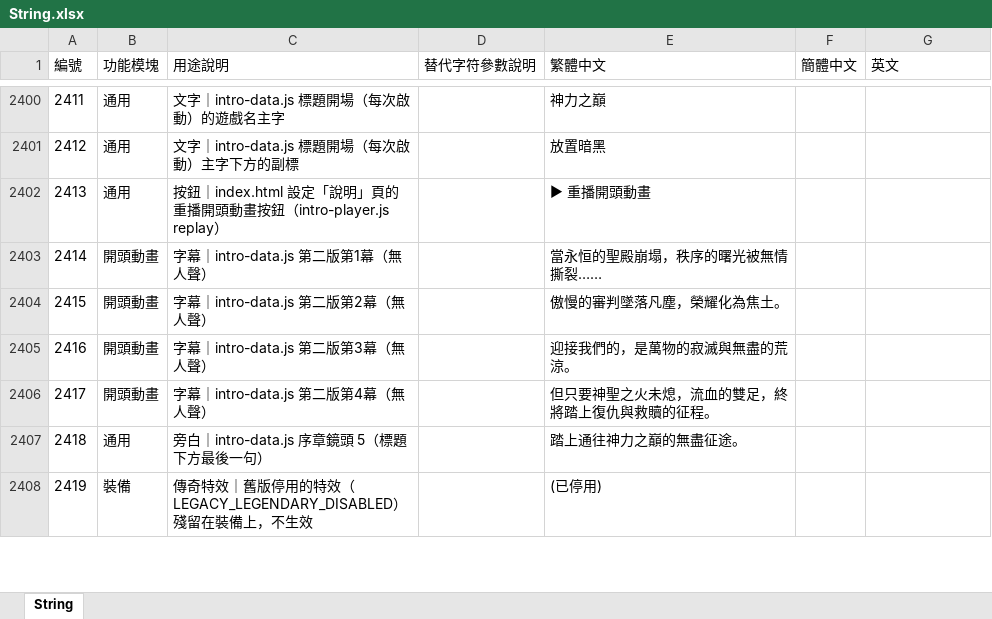
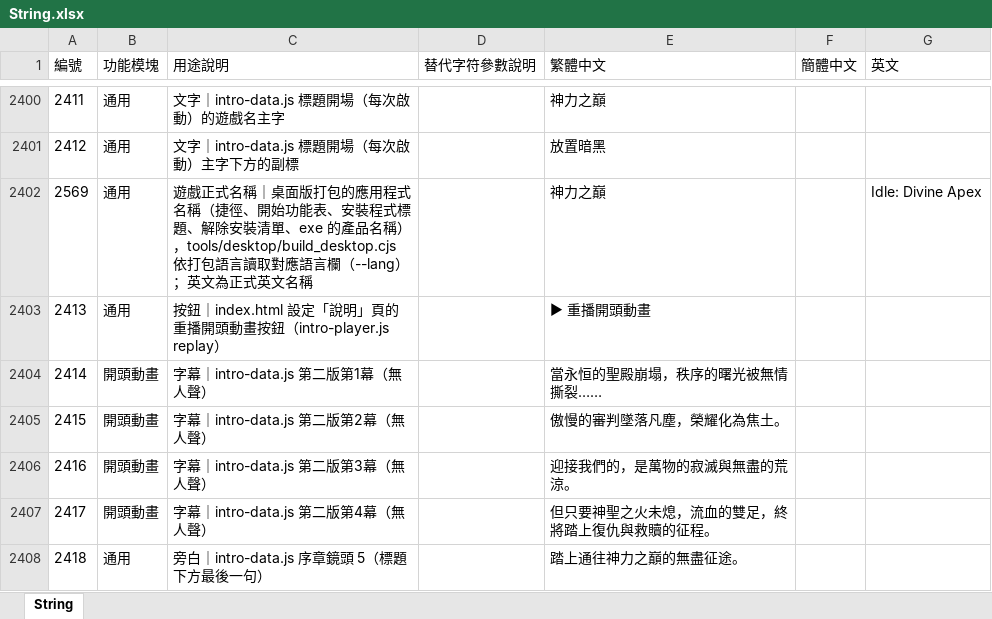
Before and after one commit to myKOF/Idle-RPG, an Excel workbook: config/Excel/String.xlsx, sheet String, drawn as a sheet; only a part is shown, gaps mark what is left out; the shorter side is filled out with more unchanged rows; values as stored, in another font and other column widths than the file's, no borders; the diff names each change by its address in the sheet, - before the commit and + after, or states it on an @@ line.

```diff
--- a/config/Excel/String.xlsx (sheet String)
+++ b/config/Excel/String.xlsx (sheet String)
+row 2402: 2569 | 通用 | 遊戲正式名稱｜桌面版打包的應用程式名稱（捷徑、開始功能表、安裝程式標題、解除安裝清單、exe 的產品名稱），tools/desktop/build_desktop.cjs 依打包語言讀取對應語言欄（--lang）；英文為正式英文名稱 |  | 神力之巔 |  | Idle: Divine Apex
```
Also changed, not shown: 10 other files.
